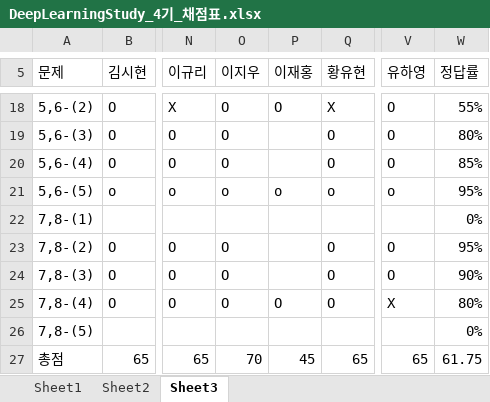
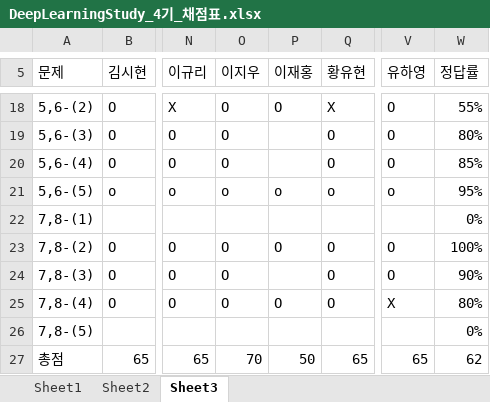
Before and after one commit to longBright/2022_DeepLearningStudy, an Excel workbook: 02_Test_Data/DeepLearningStudy_4기_채점표.xlsx, sheet Sheet3, drawn as a sheet; only a part is shown, gaps mark what is left out; values as stored, in another font and other column widths than the file's, no cell formats; the diff names each change by its address in the sheet, - before the commit and + after, or states it on an @@ line.

```diff
--- a/02_Test_Data/DeepLearningStudy_4기_채점표.xlsx (sheet Sheet3)
+++ b/02_Test_Data/DeepLearningStudy_4기_채점표.xlsx (sheet Sheet3)
-P23 (이재홍): (empty)
+P23 (이재홍): O
-W23 (정답률): 95%
+W23 (정답률): 100%
-P27 (이재홍): 45
+P27 (이재홍): 50
-W27 (정답률): 61.75
+W27 (정답률): 62
```
Also changed, not shown: sheet Sheet2, sheet Sheet1, cell formats.
